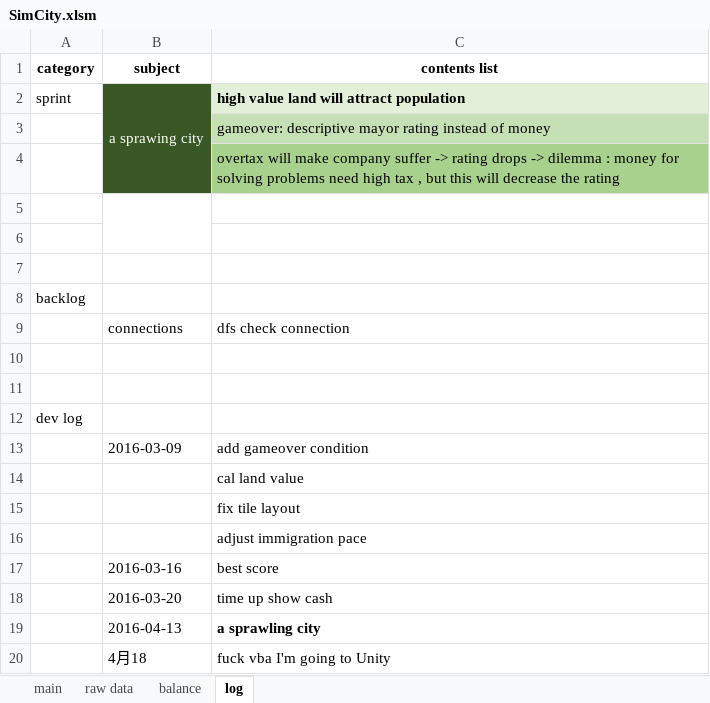
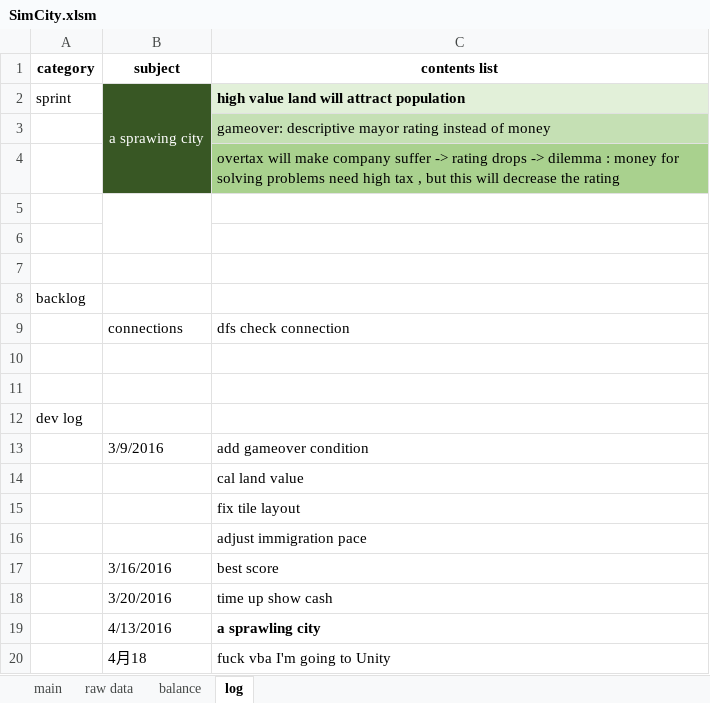
Before and after one commit to NanoToybox/simcity_excel, an Excel workbook: SimCity.xlsm, sheet log, drawn as a sheet; values as stored, in another font and other column widths than the file's, no borders; the diff names each change by its address in the sheet, - before the commit and + after, or states it on an @@ line.

```diff
--- a/SimCity.xlsm (sheet log)
+++ b/SimCity.xlsm (sheet log)
-B13 (subject): 2016-03-09
+B13 (subject): 3/9/2016
-B17 (subject): 2016-03-16
+B17 (subject): 3/16/2016
-B18 (subject): 2016-03-20
+B18 (subject): 3/20/2016
-B19 (subject): 2016-04-13
+B19 (subject): 4/13/2016
```
Also changed, not shown: sheet balance, sheet raw data, sheet main, formulas that keep their value, charts or pictures.
